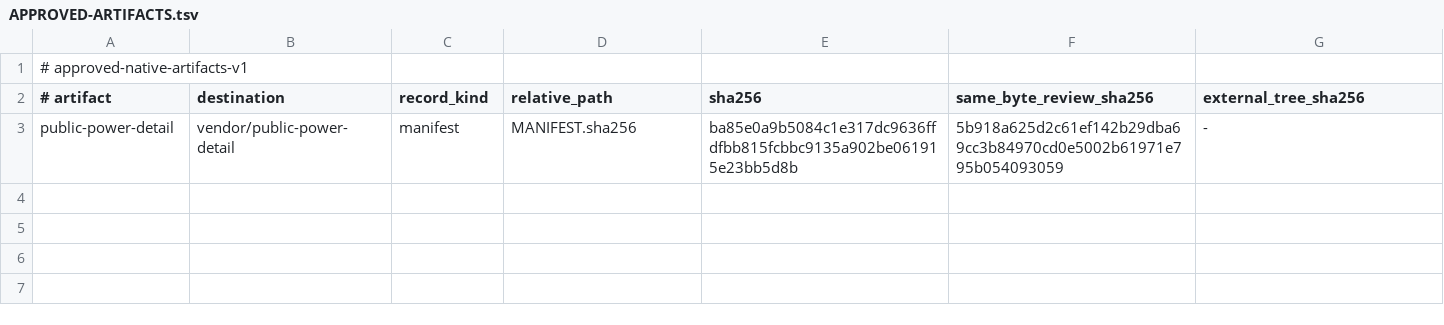
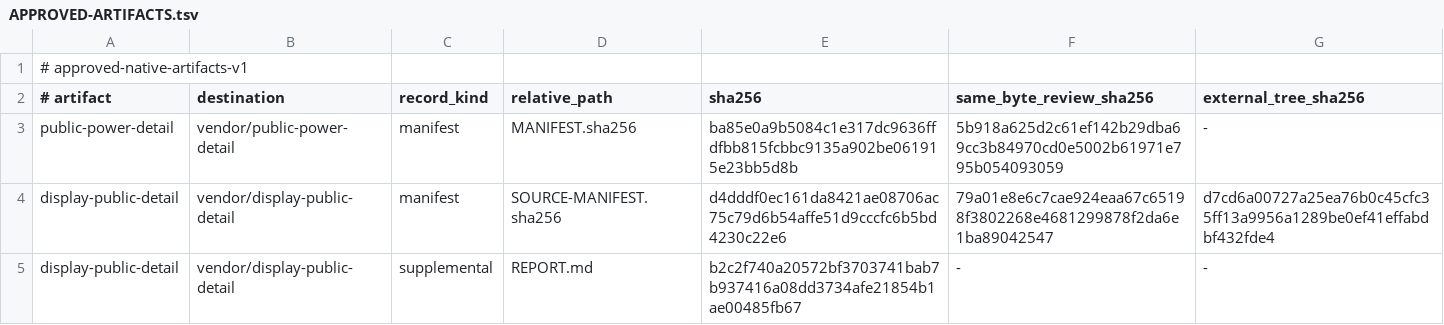
Before and after one commit to twaldin/dotfiles, a TSV file: sketchybar/native/APPROVED-ARTIFACTS.tsv, drawn as a sheet.

Commit message:
feat(sketchybar): vendor public display source

```diff
--- a/sketchybar/native/APPROVED-ARTIFACTS.tsv
+++ b/sketchybar/native/APPROVED-ARTIFACTS.tsv
@@ -3 +3,3 @@
 public-power-detail	vendor/public-power-detail	manifest	MANIFEST.sha256	ba85e0a9b5084c1e317dc9636ffdfbb815fcbbc9135a902be061915e23bb5d8b	5b918a625d2c61ef142b29dba69cc3b84970cd0e5002b61971e795b054093059	-
+display-public-detail	vendor/display-public-detail	manifest	SOURCE-MANIFEST.sha256	d4dddf0ec161da8421ae08706ac75c79d6b54affe51d9cccfc6b5bd4230c22e6	79a01e8e6c7cae924eaa67c65198f3802268e4681299878f2da6e1ba89042547	d7cd6a00727a25ea76b0c45cfc35ff13a9956a1289be0ef41effabdbf432fde4
+display-public-detail	vendor/display-public-detail	supplemental	REPORT.md	b2c2f740a20572bf3703741bab7b937416a08dd3734afe21854b1ae00485fb67	-	-
```
Also changed, not shown: 13 other files.
